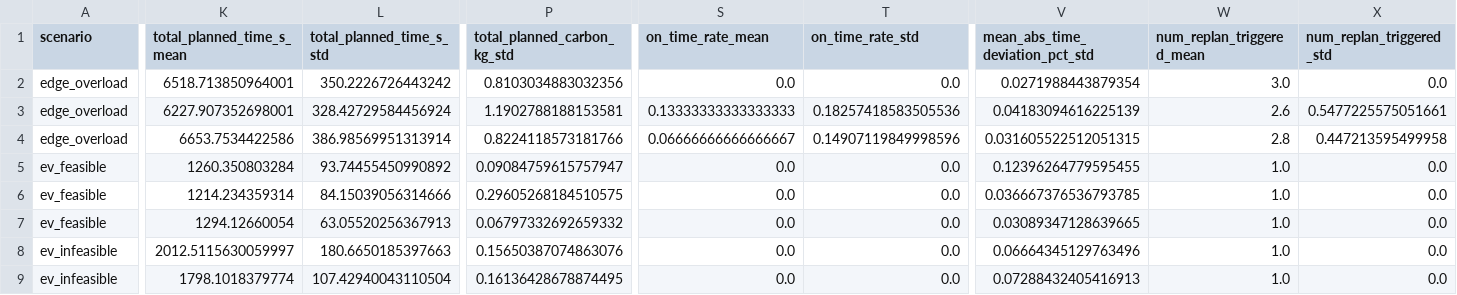
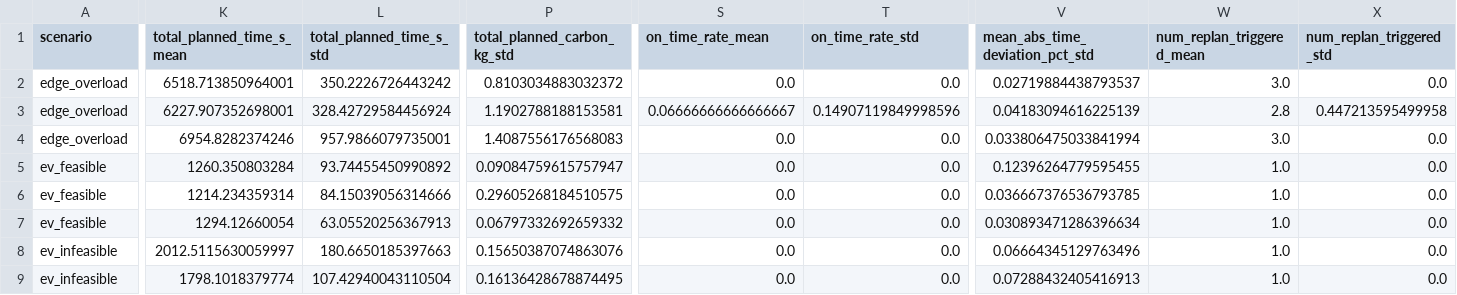
Before and after one commit to adarshv1025/Capstone2.0, a CSV file: agents/evaluation_results/summary_results.csv, drawn as a sheet; only a part is shown, gaps mark what is left out; the diff covers the shown part only; the diff names each change by its address in the sheet, - before the commit and + after, or states it on an @@ line.

```diff
--- a/agents/evaluation_results/summary_results.csv
+++ b/agents/evaluation_results/summary_results.csv
-P2 (total_planned_carbon_kg_std): 0.8103034883032356
+P2 (total_planned_carbon_kg_std): 0.8103034883032372
-V2 (mean_abs_time_deviation_pct_std): 0.0271988443879354
+V2 (mean_abs_time_deviation_pct_std): 0.02719884438793537
-S3 (on_time_rate_mean): 0.13333333333333333
+S3 (on_time_rate_mean): 0.06666666666666667
-T3 (on_time_rate_std): 0.18257418583505536
+T3 (on_time_rate_std): 0.14907119849998596
-W3 (num_replan_triggered_mean): 2.6
+W3 (num_replan_triggered_mean): 2.8
-X3 (num_replan_triggered_std): 0.5477225575051661
+X3 (num_replan_triggered_std): 0.447213595499958
-K4 (total_planned_time_s_mean): 6653.7534422586
+K4 (total_planned_time_s_mean): 6954.8282374246
-L4 (total_planned_time_s_std): 386.98569951313914
+L4 (total_planned_time_s_std): 957.9866079735001
-P4 (total_planned_carbon_kg_std): 0.8224118573181766
+P4 (total_planned_carbon_kg_std): 1.4087556176568083
-S4 (on_time_rate_mean): 0.06666666666666667
+S4 (on_time_rate_mean): 0.0
-T4 (on_time_rate_std): 0.14907119849998596
+T4 (on_time_rate_std): 0.0
-V4 (mean_abs_time_deviation_pct_std): 0.031605522512051315
+V4 (mean_abs_time_deviation_pct_std): 0.033806475033841994
-W4 (num_replan_triggered_mean): 2.8
+W4 (num_replan_triggered_mean): 3.0
-X4 (num_replan_triggered_std): 0.447213595499958
+X4 (num_replan_triggered_std): 0.0
-V7 (mean_abs_time_deviation_pct_std): 0.03089347128639665
+V7 (mean_abs_time_deviation_pct_std): 0.030893471286396634
```
Also changed, not shown: 82 edited cells elsewhere in this file, agents/evaluation_results/raw_results.csv, 7 other files.
